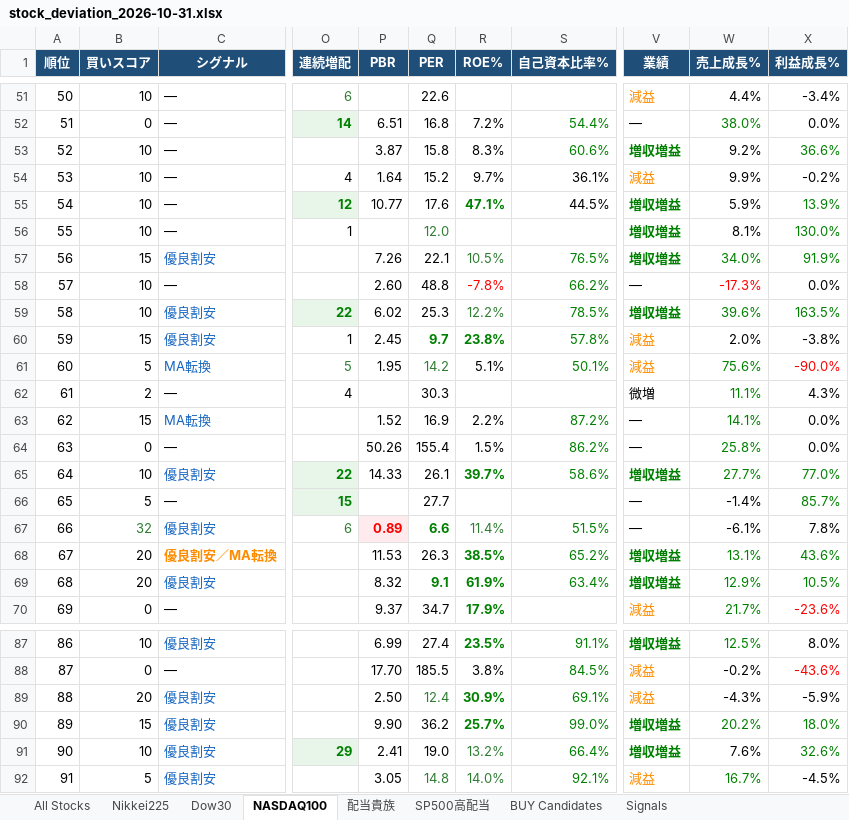
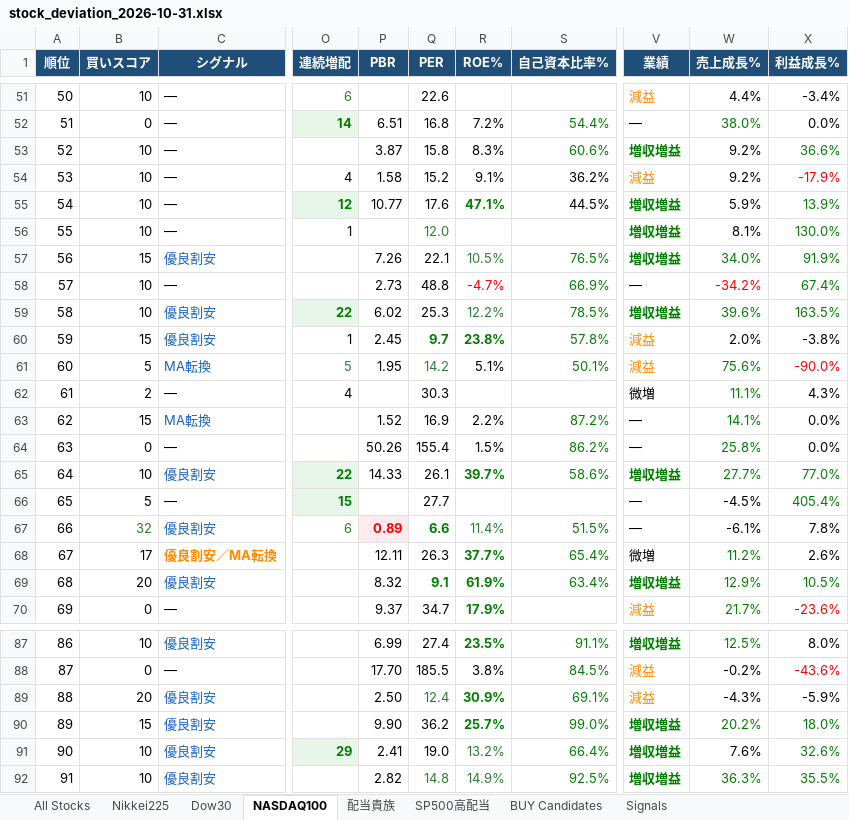
Before and after one commit to 091165/nikkei225-screener, an Excel workbook: output/stock_deviation_2026-10-31.xlsx, sheet NASDAQ100, drawn as a sheet; only a part is shown, gaps mark what is left out; values as stored, in another font and other column widths than the file's, no borders; the diff covers the shown part only; the diff names each change by its address in the sheet, - before the commit and + after, or states it on an @@ line.

```diff
--- a/output/stock_deviation_2026-10-31.xlsx (sheet NASDAQ100)
+++ b/output/stock_deviation_2026-10-31.xlsx (sheet NASDAQ100)
-P54 (PBR): 1.64
+P54 (PBR): 1.58
-R54 (ROE%): 9.7%
+R54 (ROE%): 9.1%
-S54 (自己資本比率%): 36.1%
+S54 (自己資本比率%): 36.2%
-W54 (売上成長%): 9.9%
+W54 (売上成長%): 9.2%
-X54 (利益成長%): -0.2%
+X54 (利益成長%): -17.9%
-X54 text colour: black
+X54 text colour: #FF0000
-P58 (PBR): 2.60
+P58 (PBR): 2.73
-R58 (ROE%): -7.8%
+R58 (ROE%): -4.7%
-S58 (自己資本比率%): 66.2%
+S58 (自己資本比率%): 66.9%
-W58 (売上成長%): -17.3%
+W58 (売上成長%): -34.2%
-X58 (利益成長%): 0.0%
+X58 (利益成長%): 67.4%
-X58 text colour: black
+X58 text colour: #008000
-W66 (売上成長%): -1.4%
+W66 (売上成長%): -4.5%
-X66 (利益成長%): 85.7%
+X66 (利益成長%): 405.4%
-B68 (買いスコア): 20
+B68 (買いスコア): 17
-P68 (PBR): 11.53
+P68 (PBR): 12.11
-R68 (ROE%): 38.5%
+R68 (ROE%): 37.7%
-S68 (自己資本比率%): 65.2%
+S68 (自己資本比率%): 65.4%
-V68 (業績): 増収増益
+V68 (業績): 微増
@@ V68 bold: on → off, text colour: #008000 → black @@
-W68 (売上成長%): 13.1%
+W68 (売上成長%): 11.2%
-X68 (利益成長%): 43.6%
+X68 (利益成長%): 2.6%
-X68 text colour: #008000
+X68 text colour: black
-B92 (買いスコア): 5
+B92 (買いスコア): 10
-P92 (PBR): 3.05
+P92 (PBR): 2.82
-R92 (ROE%): 14.0%
+R92 (ROE%): 14.9%
-S92 (自己資本比率%): 92.1%
+S92 (自己資本比率%): 92.5%
-V92 (業績): 減益
+V92 (業績): 増収増益
@@ V92 bold: off → on, text colour: #FF8C00 → #008000 @@
-W92 (売上成長%): 16.7%
+W92 (売上成長%): 36.3%
-X92 (利益成長%): -4.5%
+X92 (利益成長%): 35.5%
-X92 text colour: black
+X92 text colour: #008000
```
Also changed, not shown: 13 edited cells and cell formats elsewhere in this sheet, sheet Signals, sheet All Stocks, sheet Nikkei225, sheet 配当貴族, sheet BUY Candidates, sheet Dow30, 1 more sheet, 3 other files.
